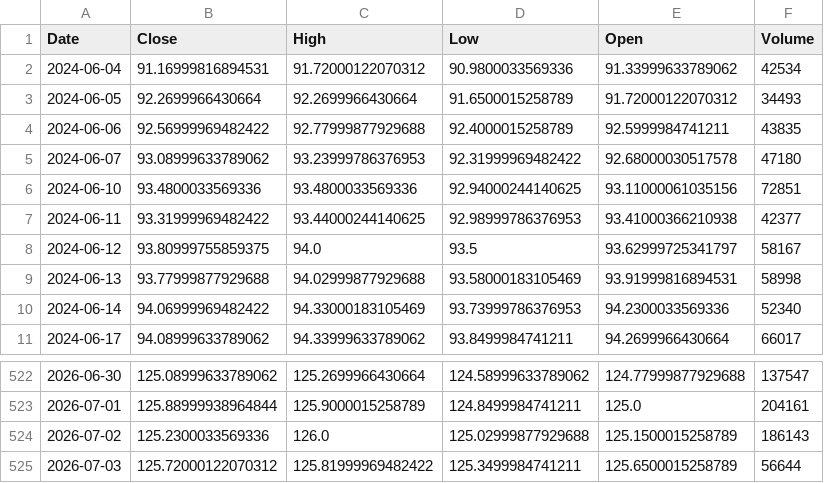
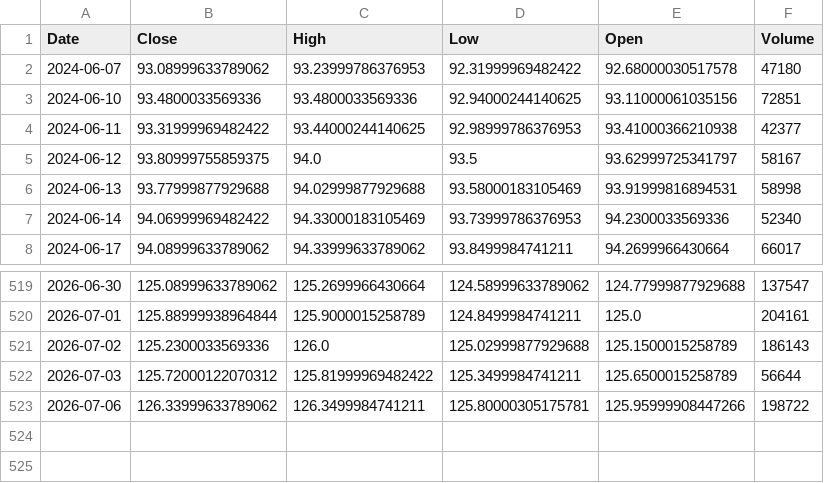
Before and after one commit to angelolosito/directa-telegram-lab, a CSV file: data/market_cache/SWDA.MI.csv, drawn as a sheet; only a part is shown, gaps mark what is left out.

```diff
--- a/data/market_cache/SWDA.MI.csv
+++ b/data/market_cache/SWDA.MI.csv
@@ -1,5 +1,2 @@
 Date,Close,High,Low,Open,Volume
-2024-06-04,91.16999816894531,91.72000122070312,90.9800033569336,91.33999633789062,42534
-2024-06-05,92.2699966430664,92.2699966430664,91.6500015258789,91.72000122070312,34493
-2024-06-06,92.56999969482422,92.77999877929688,92.4000015258789,92.5999984741211,43835
 2024-06-07,93.08999633789062,93.23999786376953,92.31999969482422,92.68000030517578,47180
@@ -525 +522,2 @@ Date,Close,High,Low,Open,Volume
 2026-07-03,125.72000122070312,125.81999969482422,125.3499984741211,125.6500015258789,56644
+2026-07-06,126.33999633789062,126.3499984741211,125.80000305175781,125.95999908447266,198722
```
Also changed, not shown: data/market_cache/AIR.PA.csv, data/market_cache/CSSPX.MI.csv, 55 other files.
